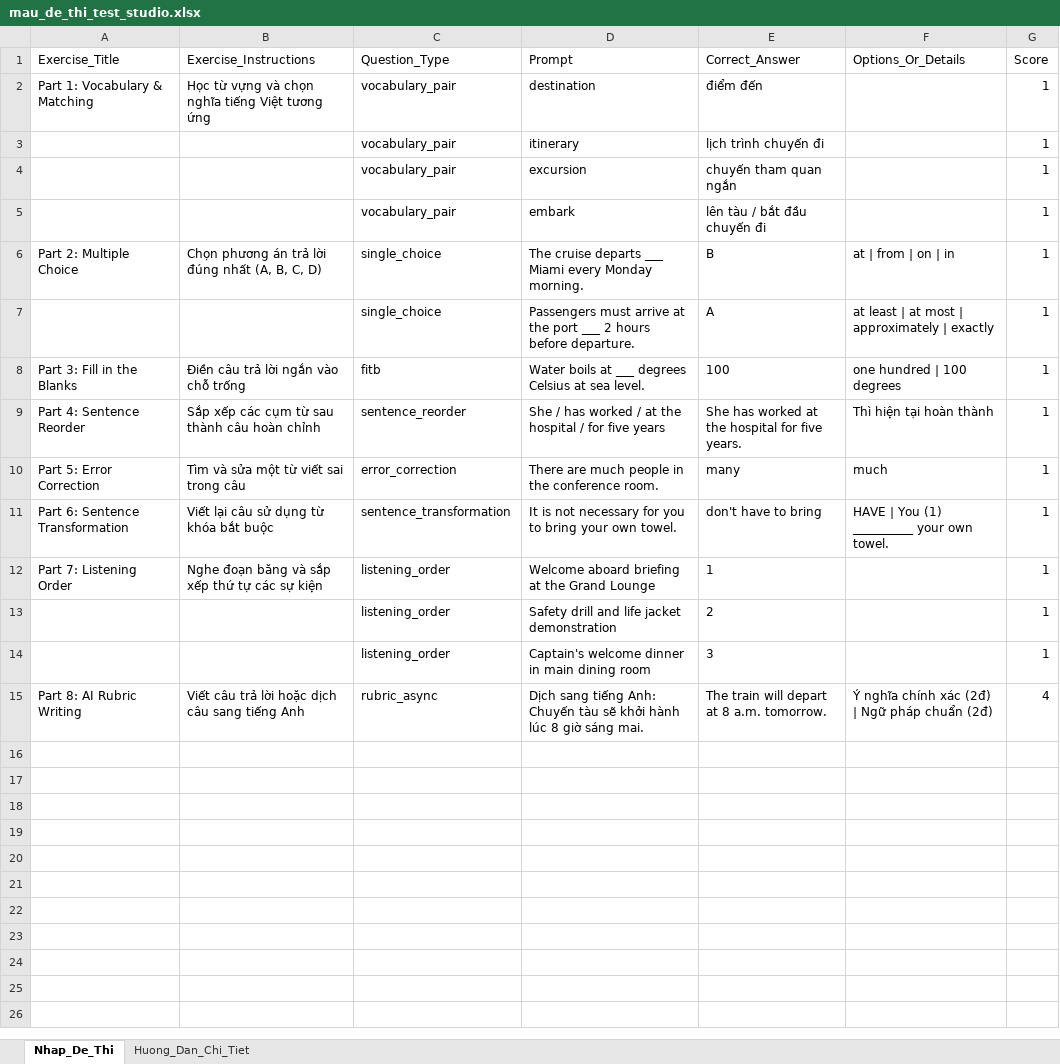
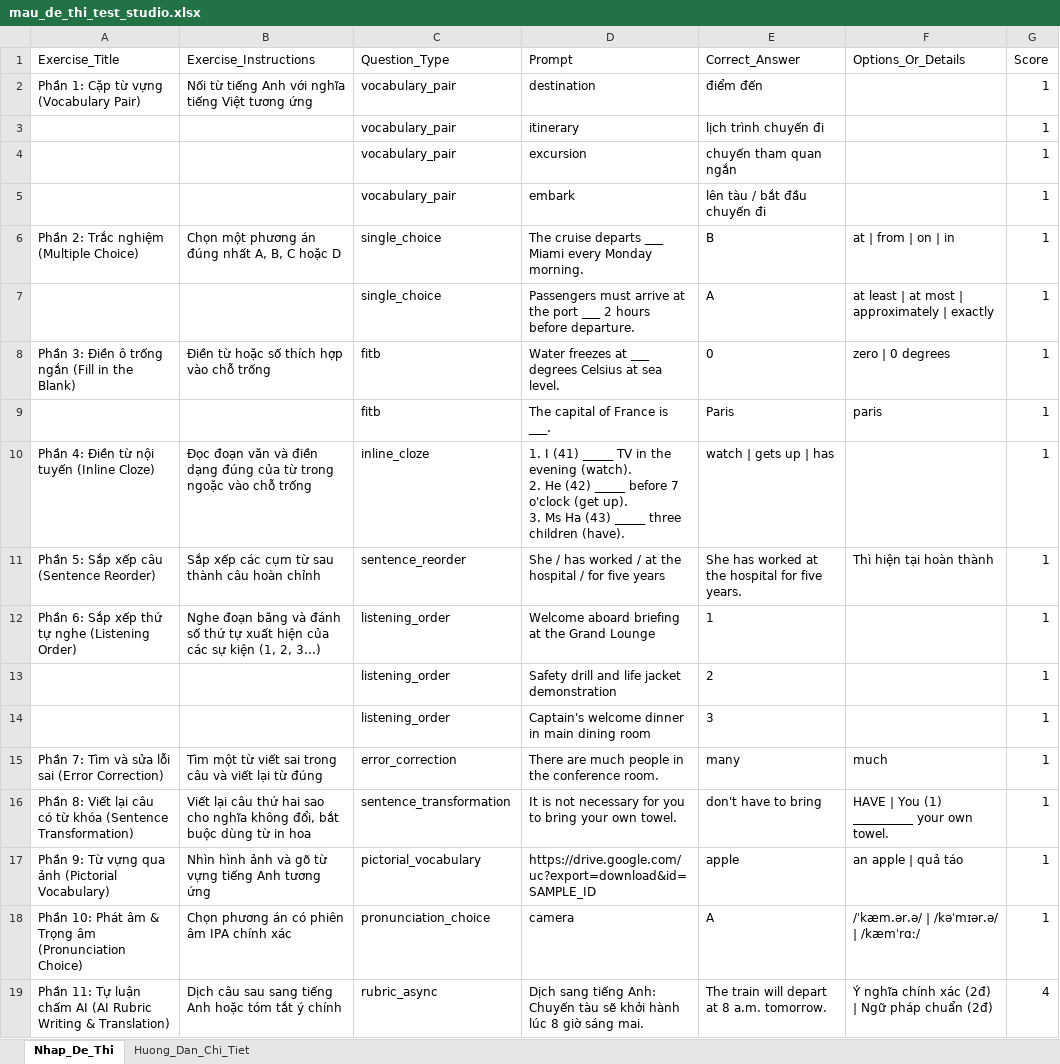
Before and after one commit to anhnd2102/webtest34-learning-frontend, an Excel workbook: term-tests/teacher-dashboard/assets/templates/mau_de_thi_test_studio.xlsx, sheet Nhap_De_Thi, drawn as a sheet; values as stored, in another font and other column widths than the file's, no borders; removed rows and columns are numbered as before the commit, all else as after; ↵ is a line break in a cell; the diff names each change by its address in the sheet, - before the commit and + after, or states it on an @@ line.

Commit message:
fix(studio): support 2-sheet excel upload via xlsx vendor, enhance modal borders, and add inline cloze guide

```diff
--- a/term-tests/teacher-dashboard/assets/templates/mau_de_thi_test_studio.xlsx (sheet Nhap_De_Thi)
+++ b/term-tests/teacher-dashboard/assets/templates/mau_de_thi_test_studio.xlsx (sheet Nhap_De_Thi)
-A2 (Exercise_Title): Part 1: Vocabulary & Matching
+A2 (Exercise_Title): Phần 1: Cặp từ vựng (Vocabulary Pair)
-B2 (Exercise_Instructions): Học từ vựng và chọn nghĩa tiếng…
+B2 (Exercise_Instructions): Nối từ tiếng Anh với nghĩa tiếng…
-A6 (Exercise_Title): Part 2: Multiple Choice
+A6 (Exercise_Title): Phần 2: Trắc nghiệm (Multiple Choice)
-B6 (Exercise_Instructions): Chọn phương án trả lời đúng nhất (A, B, C, D)
+B6 (Exercise_Instructions): Chọn một phương án đúng nhất A, B, C hoặc D
-A8 (Exercise_Title): Part 3: Fill in the Blanks
+A8 (Exercise_Title): Phần 3: Điền ô trống ngắn (Fill in the Blank)
-B8 (Exercise_Instructions): Điền câu trả lời ngắn vào chỗ trống
+B8 (Exercise_Instructions): Điền từ hoặc số thích hợp vào chỗ trống
-D8 (Prompt): Water boils at ___…
+D8 (Prompt): Water freezes at ___…
-E8 (Correct_Answer): 100
+E8 (Correct_Answer): 0
-F8 (Options_Or_Details): one hundred | 100 degrees
+F8 (Options_Or_Details): zero | 0 degrees
+row 9:  |  | fitb | The capital of France is ___. | Paris | paris | 1
+row 10: Phần 4: Điền từ nội tuyến (Inline Cloze) | Đọc đoạn văn và điền dạng đúng của từ trong ngoặc vào chỗ trống | inline_cloze | 1. I (41) _____ TV in the evening (watch). ↵ 2. He (42) _____ before 7 o'clock (get up). ↵ 3. Ms Ha (43) _____ three children (have). | watch | gets up | has |  | 1
-A11 (Exercise_Title): Part 4: Sentence Reorder
+A11 (Exercise_Title): Phần 5: Sắp xếp câu (Sentence Reorder)
-row 10: Part 5: Error Correction | Tìm và sửa một từ viết sai trong câu | error_correction | There are much people in the conference room. | many | much | 1
-row 11: Part 6: Sentence Transformation | Viết lại câu sử dụng từ khóa bắt buộc | sentence_transformation | It is not necessary for you to bring your own towel. | don't have to bring | HAVE | You (1) __________ your own towel. | 1
-A12 (Exercise_Title): Part 7: Listening Order
+A12 (Exercise_Title): Phần 6: Sắp xếp thứ tự nghe (Listening Order)
-B12 (Exercise_Instructions): …băng và sắp xếp thứ tự các sự kiện
+B12 (Exercise_Instructions): …băng và đánh số thứ tự xuất hiện của các sự kiện (1, 2, 3...)
+row 15: Phần 7: Tìm và sửa lỗi sai (Error Correction) | Tìm một từ viết sai trong câu và viết lại từ đúng | error_correction | There are much people in the conference room. | many | much | 1
+row 16: Phần 8: Viết lại câu có từ khóa (Sentence Transformation) | Viết lại câu thứ hai sao cho nghĩa không đổi, bắt buộc dùng từ in hoa | sentence_transformation | It is not necessary for you to bring your own towel. | don't have to bring | HAVE | You (1) __________ your own towel. | 1
+row 17: Phần 9: Từ vựng qua ảnh (Pictorial Vocabulary) | Nhìn hình ảnh và gõ từ vựng tiếng Anh tương ứng | pictorial_vocabulary | https://drive.google.com/uc?export=download&id=SAMPLE_ID | apple | an apple | quả táo | 1
+row 18: Phần 10: Phát âm & Trọng âm (Pronunciation Choice) | Chọn phương án có phiên âm IPA chính xác | pronunciation_choice | camera | A | /ˈkæm.ər.ə/ | /kəˈmɪər.ə/ | /kæmˈrɑː/ | 1
-A19 (Exercise_Title): Part 8: AI Rubric Writing
+A19 (Exercise_Title): Phần 11: Tự luận chấm AI (AI Rubric Writing & Translation)
-B19 (Exercise_Instructions): Viết câu trả lời hoặc dịch câu sang tiếng Anh
+B19 (Exercise_Instructions): Dịch câu sau sang tiếng Anh hoặc tóm tắt ý chính
```
Also changed, not shown: sheet Huong_Dan_Chi_Tiet, 4 other files.
